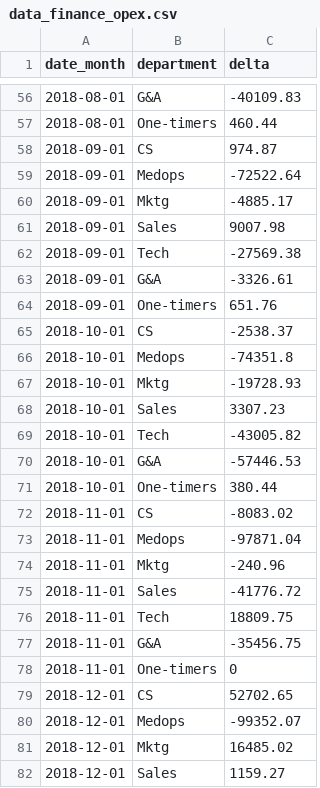
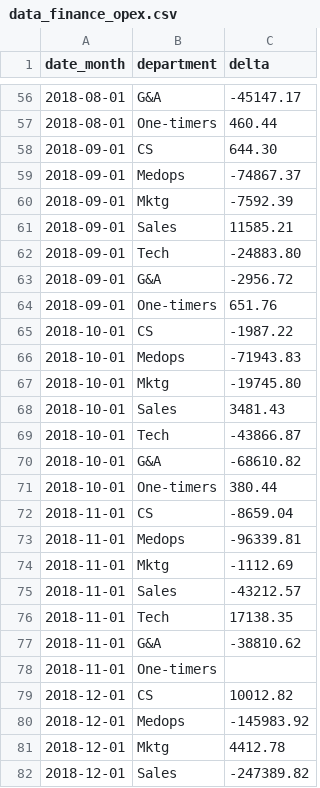
Before and after one commit to dialoguemd/tap-hubspot, a CSV file: data/data_finance_opex.csv, drawn as a sheet; only a part is shown, gaps mark what is left out; the diff covers the shown part only.

```diff
--- a/data/data_finance_opex.csv
+++ b/data/data_finance_opex.csv
@@ -56,27 +56,27 @@ date_month,department,delta
-2018-08-01,G&A,-40109.83
+2018-08-01,G&A,-45147.17
 2018-08-01,One-timers,460.44
-2018-09-01,CS,974.87
-2018-09-01,Medops,-72522.64
-2018-09-01,Mktg,-4885.17
-2018-09-01,Sales,9007.98
-2018-09-01,Tech,-27569.38
-2018-09-01,G&A,-3326.61
+2018-09-01,CS,644.30
+2018-09-01,Medops,-74867.37
+2018-09-01,Mktg,-7592.39
+2018-09-01,Sales,11585.21
+2018-09-01,Tech,-24883.80
+2018-09-01,G&A,-2956.72
 2018-09-01,One-timers,651.76
-2018-10-01,CS,-2538.37
-2018-10-01,Medops,-74351.8
-2018-10-01,Mktg,-19728.93
-2018-10-01,Sales,3307.23
-2018-10-01,Tech,-43005.82
-2018-10-01,G&A,-57446.53
+2018-10-01,CS,-1987.22
+2018-10-01,Medops,-71943.83
+2018-10-01,Mktg,-19745.80
+2018-10-01,Sales,3481.43
+2018-10-01,Tech,-43866.87
+2018-10-01,G&A,-68610.82
 2018-10-01,One-timers,380.44
-2018-11-01,CS,-8083.02
-2018-11-01,Medops,-97871.04
-2018-11-01,Mktg,-240.96
-2018-11-01,Sales,-41776.72
-2018-11-01,Tech,18809.75
-2018-11-01,G&A,-35456.75
-2018-11-01,One-timers,0
-2018-12-01,CS,52702.65
-2018-12-01,Medops,-99352.07
-2018-12-01,Mktg,16485.02
-2018-12-01,Sales,1159.27
+2018-11-01,CS,-8659.04
+2018-11-01,Medops,-96339.81
+2018-11-01,Mktg,-1112.69
+2018-11-01,Sales,-43212.57
+2018-11-01,Tech,17138.35
+2018-11-01,G&A,-38810.62
+2018-11-01,One-timers,
+2018-12-01,CS,10012.82
+2018-12-01,Medops,-145983.92
+2018-12-01,Mktg,4412.78
+2018-12-01,Sales,-247389.82
```
Also changed, not shown: 49 edited cells elsewhere in this file, data/data_finance_adjusted_revenue_monthly.csv.
